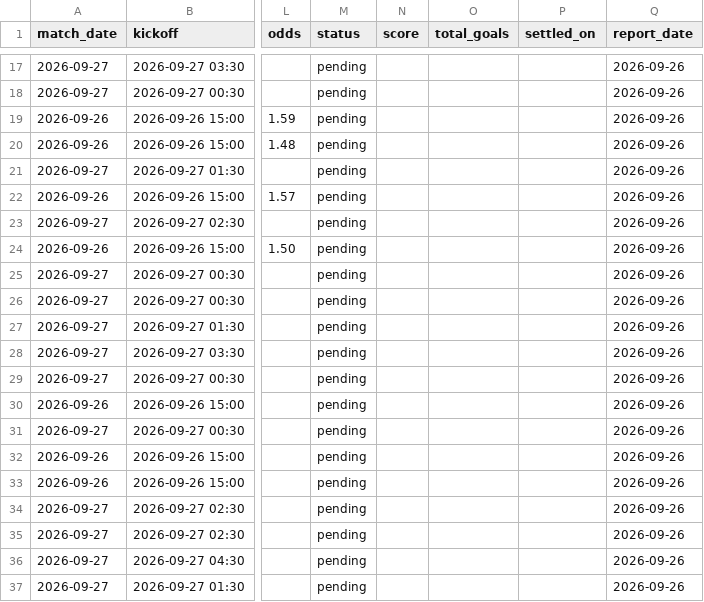
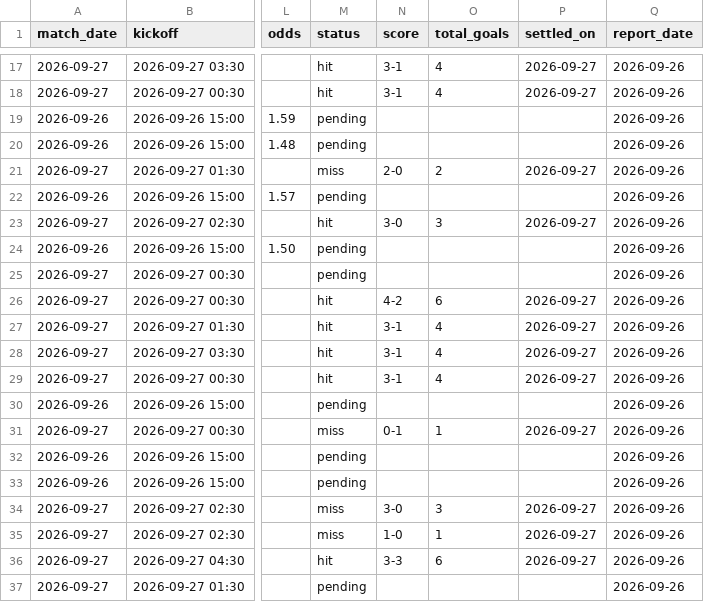
Before and after one commit to perfectndumiso1-netizen/goals-scanner, a CSV file: data/tracker.csv, drawn as a sheet; only a part is shown, gaps mark what is left out; the diff covers the shown part only; the diff names each change by its address in the sheet, - before the commit and + after, or states it on an @@ line.

```diff
--- a/data/tracker.csv
+++ b/data/tracker.csv
-M17:M18 (status): pending
+M17:M18 (status): hit
-N17:N18 (score): (empty)
+N17:N18 (score): 3-1
-O17:O18 (total_goals): (empty)
+O17:O18 (total_goals): 4
-P17:P18 (settled_on): (empty)
+P17:P18 (settled_on): 2026-09-27
-M21 (status): pending
+M21 (status): miss
-N21 (score): (empty)
+N21 (score): 2-0
-O21 (total_goals): (empty)
+O21 (total_goals): 2
-P21 (settled_on): (empty)
+P21 (settled_on): 2026-09-27
-M23 (status): pending
+M23 (status): hit
-N23 (score): (empty)
+N23 (score): 3-0
-O23 (total_goals): (empty)
+O23 (total_goals): 3
-P23 (settled_on): (empty)
+P23 (settled_on): 2026-09-27
-M26:M29 (status): pending
+M26:M29 (status): hit
-N26 (score): (empty)
+N26 (score): 4-2
-O26 (total_goals): (empty)
+O26 (total_goals): 6
-P26:P29 (settled_on): (empty)
+P26:P29 (settled_on): 2026-09-27
-N27:N29 (score): (empty)
+N27:N29 (score): 3-1
-O27:O29 (total_goals): (empty)
+O27:O29 (total_goals): 4
-M31 (status): pending
+M31 (status): miss
-N31 (score): (empty)
+N31 (score): 0-1
-O31 (total_goals): (empty)
+O31 (total_goals): 1
-P31 (settled_on): (empty)
+P31 (settled_on): 2026-09-27
-M34:M35 (status): pending
+M34:M35 (status): miss
-N34 (score): (empty)
+N34 (score): 3-0
-O34 (total_goals): (empty)
+O34 (total_goals): 3
-P34:P36 (settled_on): (empty)
+P34:P36 (settled_on): 2026-09-27
-N35 (score): (empty)
+N35 (score): 1-0
-O35 (total_goals): (empty)
+O35 (total_goals): 1
-M36 (status): pending
+M36 (status): hit
-N36 (score): (empty)
+N36 (score): 3-3
-O36 (total_goals): (empty)
+O36 (total_goals): 6
```
Also changed, not shown: 3 added rows and 44 edited cells elsewhere in this file, data/parlays.csv, data/safe_accas.csv, 18 other files.
